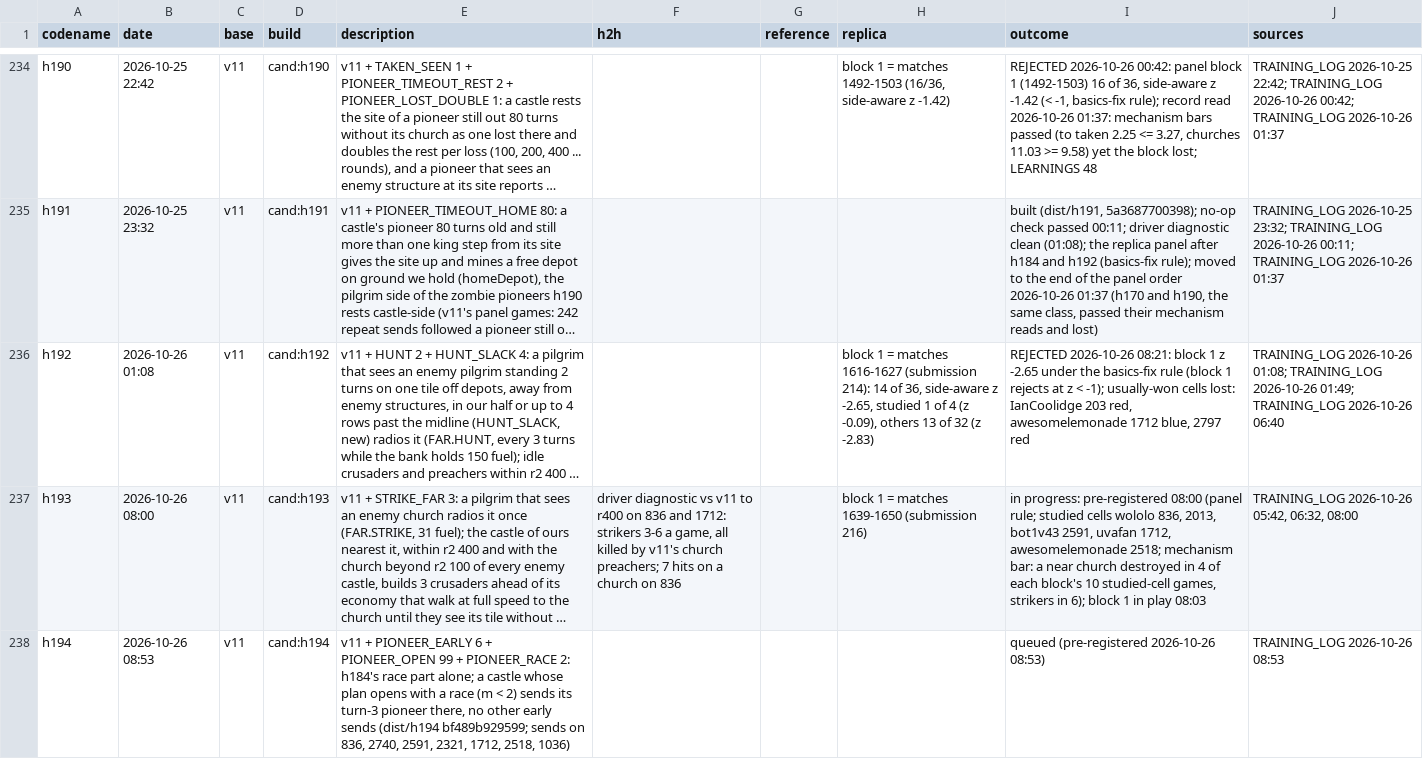
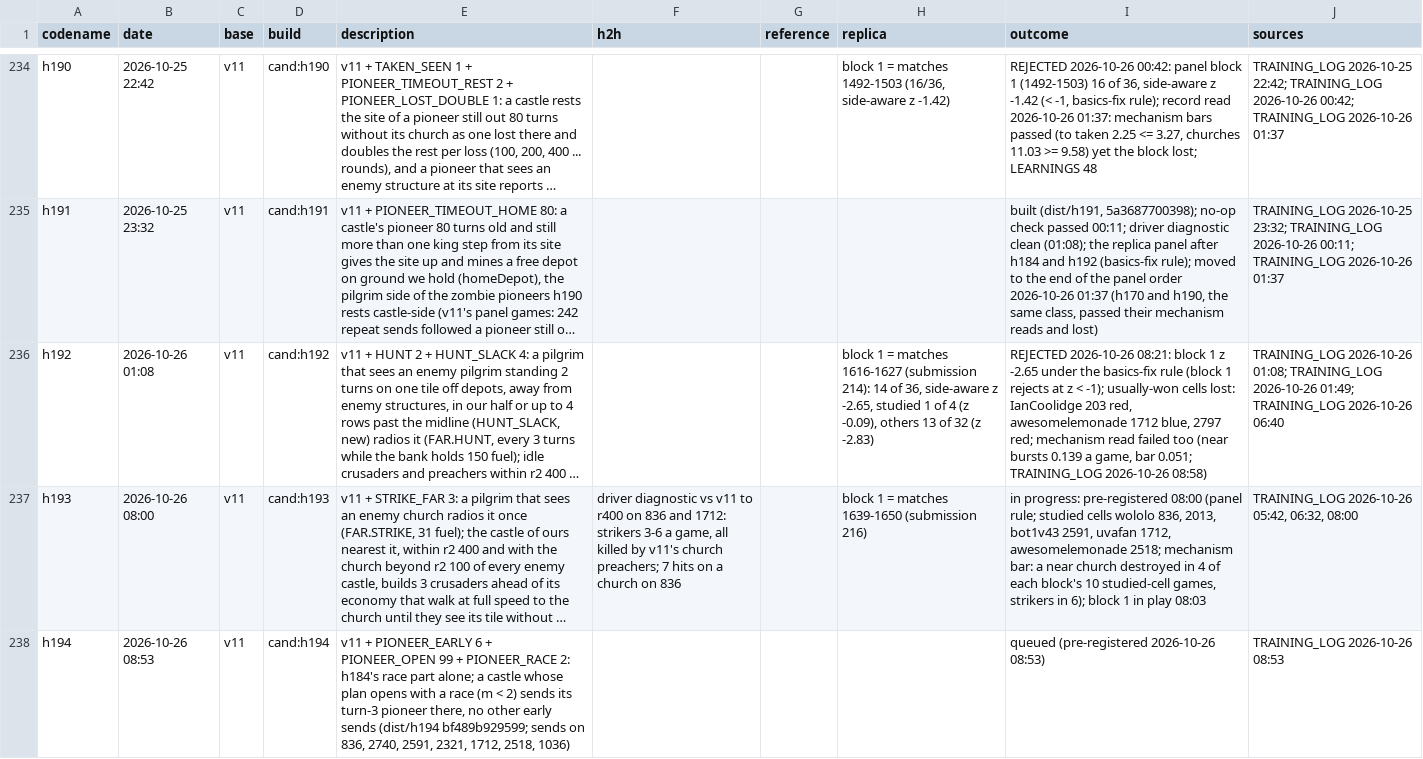
Before and after one commit to terryvanbelle/battlecode19-vibe, a CSV file: progress/attempts.csv, drawn as a sheet; only a part is shown, gaps mark what is left out; long unchanged cells end in …; the diff names each change by its address in the sheet, - before the commit and + after, or states it on an @@ line.

```diff
--- a/progress/attempts.csv
+++ b/progress/attempts.csv
-I236 (outcome): …blue, 2797 red
+I236 (outcome): …blue, 2797 red; mechanism read failed too (near bursts 0.139 a game, bar 0.051; TRAINING_LOG 2026-10-26 08:58)
```
Also changed, not shown: 2 other files.
